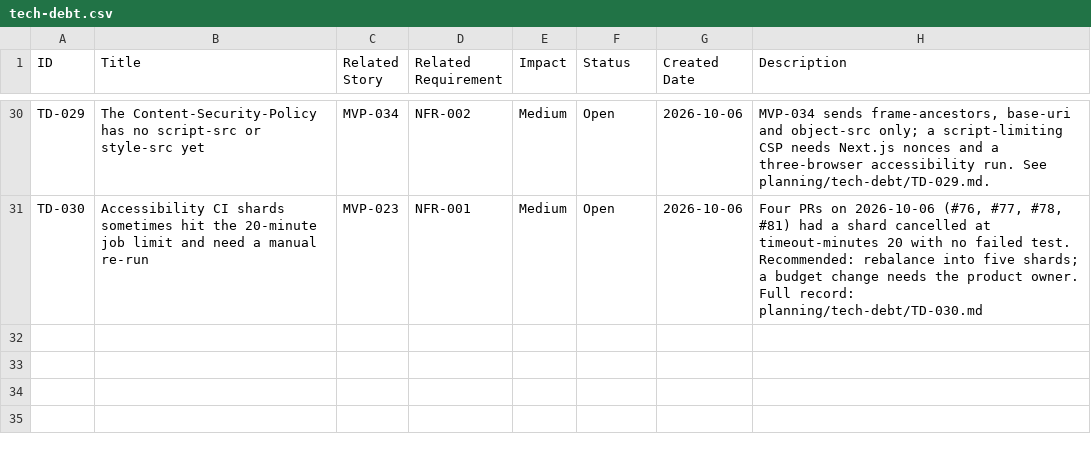
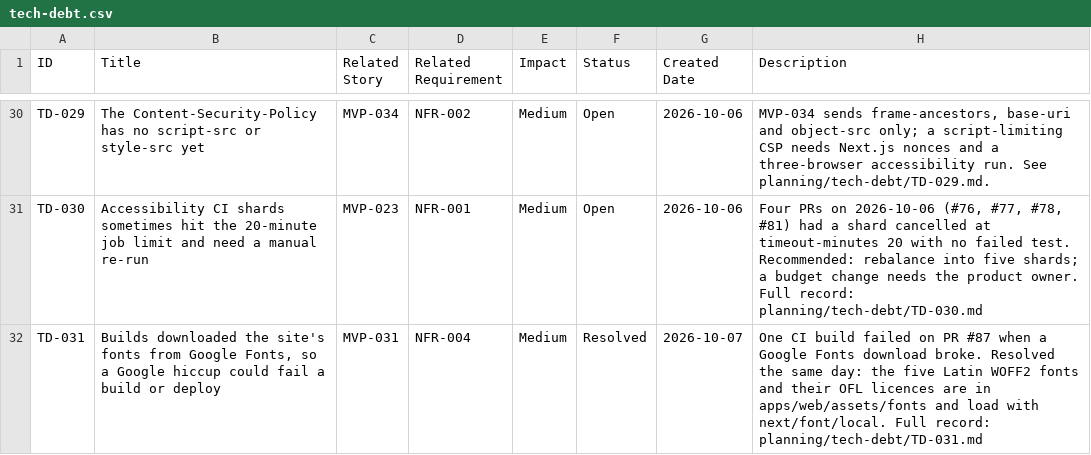
Before and after one commit to posiauday/PPUniverse, a CSV file: planning/tech-debt.csv, drawn as a sheet; only a part is shown, gaps mark what is left out; the diff names each change by its address in the sheet, - before the commit and + after, or states it on an @@ line.

```diff
--- a/planning/tech-debt.csv
+++ b/planning/tech-debt.csv
+row 32: TD-031 | Builds downloaded the site's fonts from Google Fonts, so a Google hiccup could fail a build or deploy | MVP-031 | NFR-004 | Medium | Resolved | 2026-10-07 | One CI build failed on PR #87 when a Google Fonts download broke. Resolved the same day: the five Latin WOFF2 fonts and their OFL licences are in apps/web/assets/fonts and load with next/font/local. Full record: planning/tech-debt/TD-031.md
```
Also changed, not shown: 14 other files.
